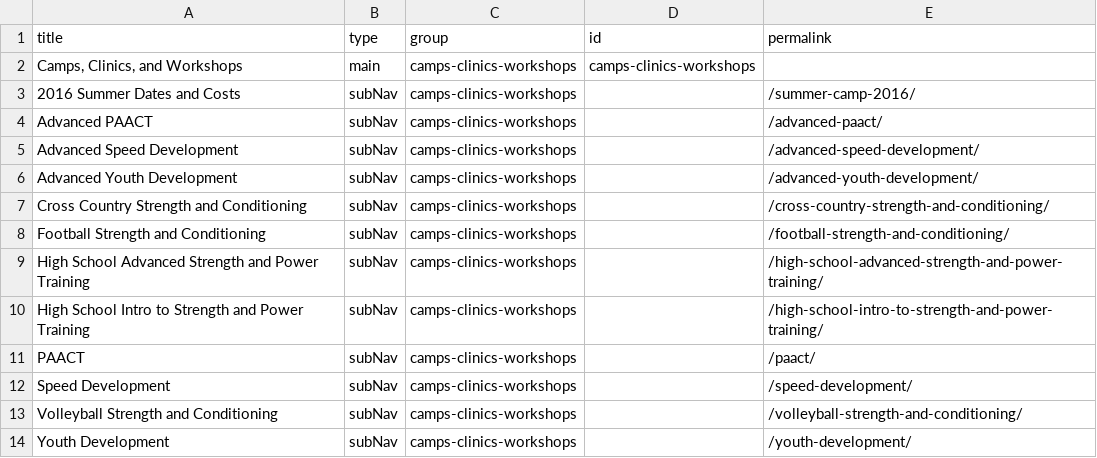
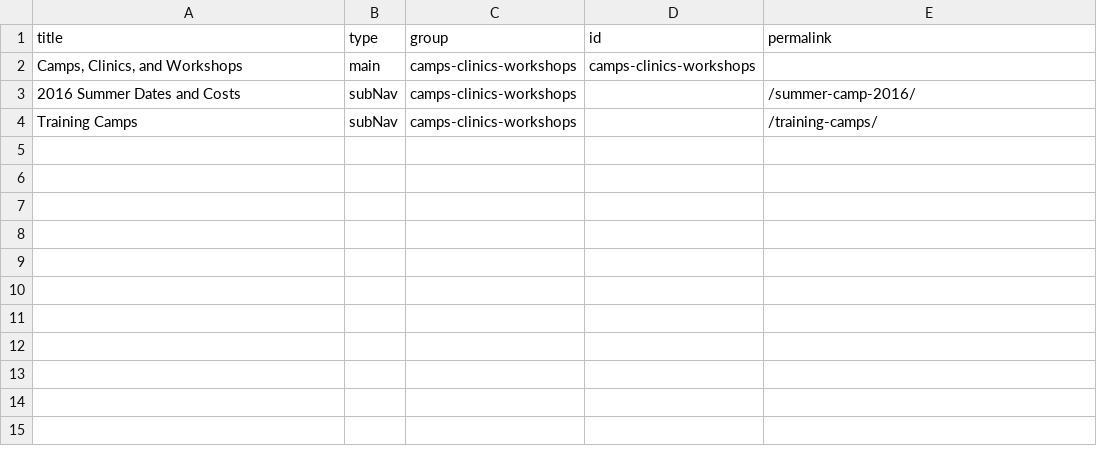
Before and after one commit to djdurban/crossfit_madtown, a CSV file: _data/camps-clinics-workshops.csv, drawn as a sheet.

Commit message:
Updated '/_data/camps-clinics-workshops.csv' via CloudCannon

```diff
--- a/_data/camps-clinics-workshops.csv
+++ b/_data/camps-clinics-workshops.csv
@@ -3,12 +3,2 @@ title,type,group,id,permalink
 2016 Summer Dates and Costs,subNav,camps-clinics-workshops,,/summer-camp-2016/
-Advanced PAACT,subNav,camps-clinics-workshops,,/advanced-paact/
-Advanced Speed Development,subNav,camps-clinics-workshops,,/advanced-speed-development/
-Advanced Youth Development,subNav,camps-clinics-workshops,,/advanced-youth-development/
-Cross Country Strength and Conditioning,subNav,camps-clinics-workshops,,/cross-country-strength-and-conditioning/
-Football Strength and Conditioning,subNav,camps-clinics-workshops,,/football-strength-and-conditioning/
-High School Advanced Strength and Power Training,subNav,camps-clinics-workshops,,/high-school-advanced-strength-and-power-training/
-High School Intro to Strength and Power Training,subNav,camps-clinics-workshops,,/high-school-intro-to-strength-and-power-training/
-PAACT,subNav,camps-clinics-workshops,,/paact/
-Speed Development,subNav,camps-clinics-workshops,,/speed-development/
-Volleyball Strength and Conditioning,subNav,camps-clinics-workshops,,/volleyball-strength-and-conditioning/
-Youth Development,subNav,camps-clinics-workshops,,/youth-development/
+Training Camps,subNav,camps-clinics-workshops,,/training-camps/
```
